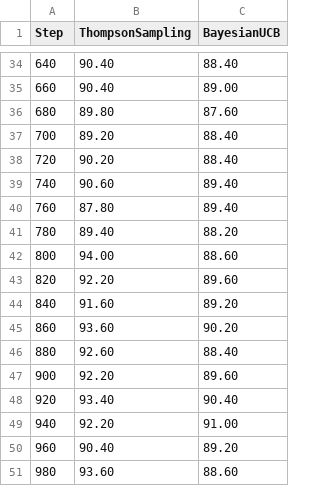
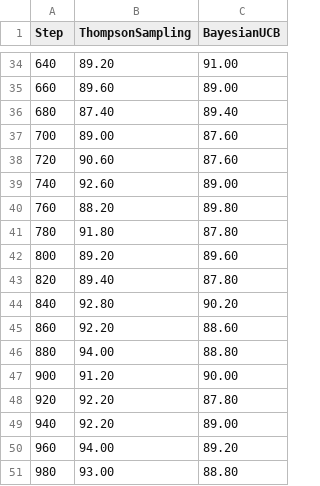
Before and after one commit to aalonsopuig/k_brazos_AAPGAG, a CSV file: data/bayesianos_optimal_selections_sampled.csv, drawn as a sheet; only a part is shown, gaps mark what is left out; the diff covers the shown part only.

```diff
--- a/data/bayesianos_optimal_selections_sampled.csv
+++ b/data/bayesianos_optimal_selections_sampled.csv
@@ -34,18 +34,18 @@ Step,ThompsonSampling,BayesianUCB
-640,90.40,88.40
-660,90.40,89.00
-680,89.80,87.60
-700,89.20,88.40
-720,90.20,88.40
-740,90.60,89.40
-760,87.80,89.40
-780,89.40,88.20
-800,94.00,88.60
-820,92.20,89.60
-840,91.60,89.20
-860,93.60,90.20
-880,92.60,88.40
-900,92.20,89.60
-920,93.40,90.40
-940,92.20,91.00
-960,90.40,89.20
-980,93.60,88.60
+640,89.20,91.00
+660,89.60,89.00
+680,87.40,89.40
+700,89.00,87.60
+720,90.60,87.60
+740,92.60,89.00
+760,88.20,89.80
+780,91.80,87.80
+800,89.20,89.60
+820,89.40,87.80
+840,92.80,90.20
+860,92.20,88.60
+880,94.00,88.80
+900,91.20,90.00
+920,92.20,87.80
+940,92.20,89.00
+960,94.00,89.20
+980,93.00,88.80
```
Also changed, not shown: 64 edited cells elsewhere in this file, data/bayesianos_arm_statistics_sampled.csv, data/bayesianos_regret_sampled.csv, 2 other files.
